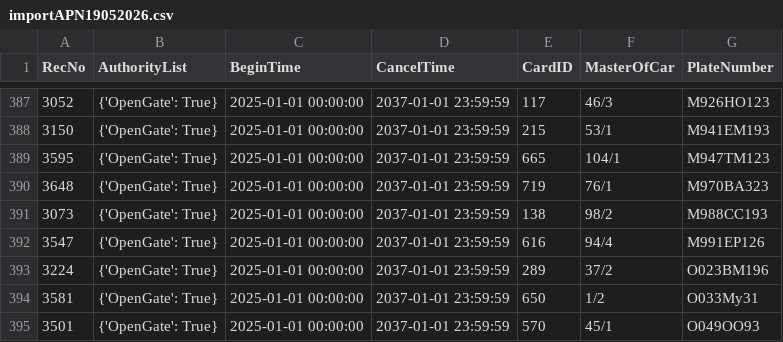
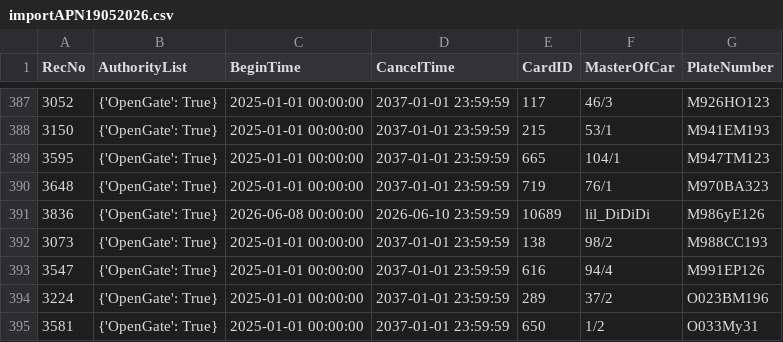
Before and after one commit to Fulltimetrading/importapn19052026-owner-report, a CSV file: data/importAPN19052026.csv, drawn as a sheet; only a part is shown, gaps mark what is left out; the shorter side is filled out with more unchanged rows; the diff names each change by its address in the sheet, - before the commit and + after, or states it on an @@ line.

Commit message:
Add source CSV data

```diff
--- a/data/importAPN19052026.csv
+++ b/data/importAPN19052026.csv
+row 391: 3836 | {'OpenGate': True} | 2026-06-08 00:00:00 | 2026-06-10 23:59:59 | 10689 | lil_DiDiDi | M986yE126
```
Also changed, not shown: 1 other file.
